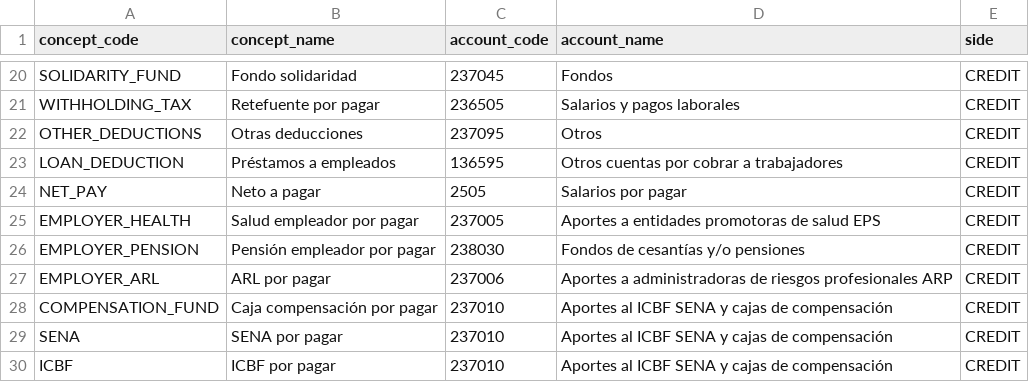
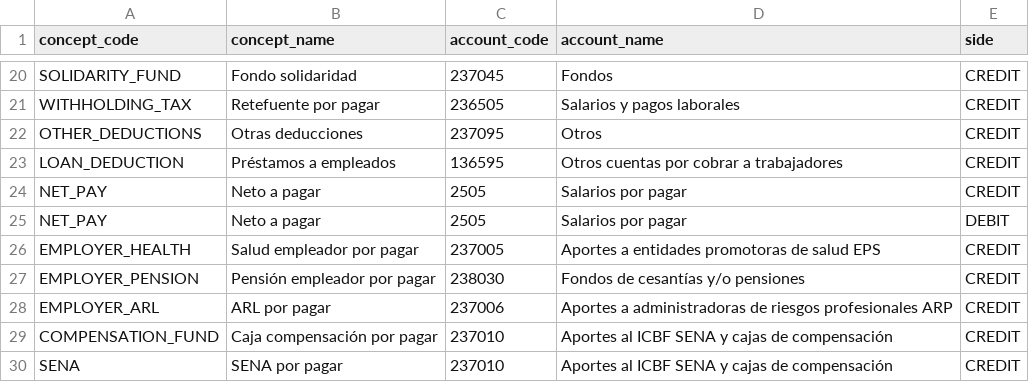
Before and after one commit to SantiagoAranda/Plataforma-de-Gesti-n-Comercial-con-Interfaz-Conversacional-y-Financiera, a CSV file: backend/prisma/seed-data/payroll_accounting_mapping.csv, drawn as a sheet; only a part is shown, gaps mark what is left out; the shorter side is filled out with more unchanged rows.

```diff
--- a/backend/prisma/seed-data/payroll_accounting_mapping.csv
+++ b/backend/prisma/seed-data/payroll_accounting_mapping.csv
@@ -24,2 +24,3 @@ LOAN_DEDUCTION,Préstamos a empleados,136595,Otros cuentas por cobrar a trabajad
 NET_PAY,Neto a pagar,2505,Salarios por pagar,CREDIT
+NET_PAY,Neto a pagar,2505,Salarios por pagar,DEBIT
 EMPLOYER_HEALTH,Salud empleador por pagar,237005,Aportes a entidades promotoras de salud EPS,CREDIT
```
Also changed, not shown: 15 other files.
